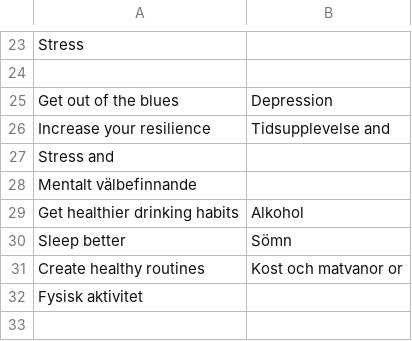
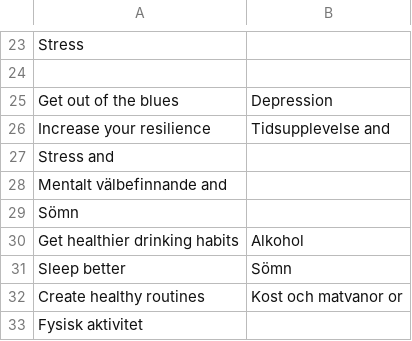
Before and after one commit to RickardE/recommendations, a TSV file: data/table.tsv, drawn as a sheet; only a part is shown, gaps mark what is left out.

Commit message:
updated table.tsv

```diff
--- a/data/table.tsv
+++ b/data/table.tsv
@@ -27,3 +27,4 @@ Increase your resilience	Tidsupplevelse and
 Stress and
-Mentalt välbefinnande
+Mentalt välbefinnande and
+Sömn
 Get healthier drinking habits	Alkohol
```
Also changed, not shown: 1 other file.
